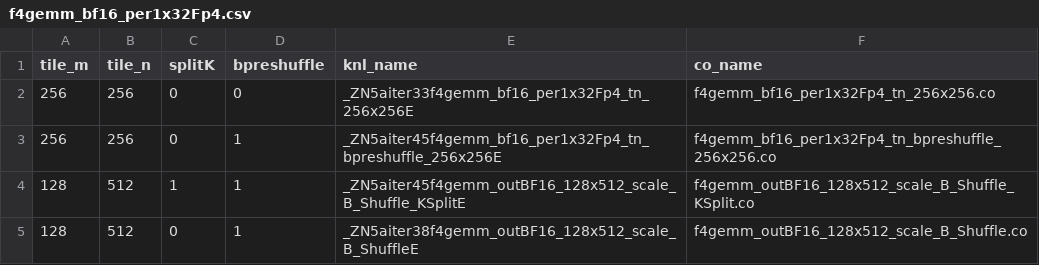
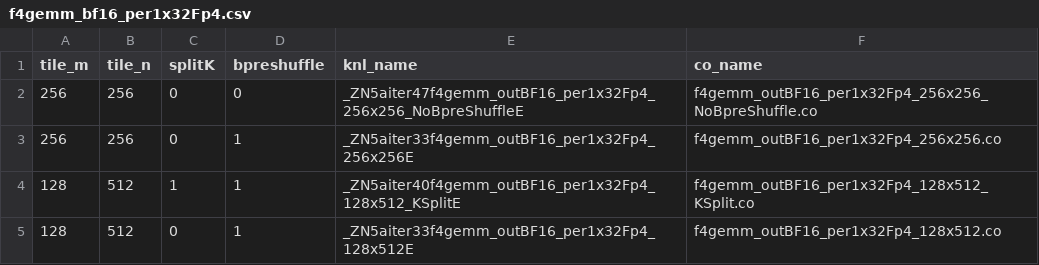
Before and after one commit to vjelic/aiter-glog-fork, a CSV file: hsa/gfx950/f4gemm/f4gemm_bf16_per1x32Fp4.csv, drawn as a sheet.

```diff
--- a/hsa/gfx950/f4gemm/f4gemm_bf16_per1x32Fp4.csv
+++ b/hsa/gfx950/f4gemm/f4gemm_bf16_per1x32Fp4.csv
@@ -1,5 +1,5 @@
 tile_m,tile_n,splitK,bpreshuffle,knl_name,co_name
-256,256,0,0,_ZN5aiter33f4gemm_bf16_per1x32Fp4_tn_256x256E,f4gemm_bf16_per1x32Fp4_tn_256x256.co
-256,256,0,1,_ZN5aiter45f4gemm_bf16_per1x32Fp4_tn_bpreshuffle_256x256E,f4gemm_bf16_per1x32Fp4_tn_bpreshuffle_256x256.co
-128,512,1,1,_ZN5aiter45f4gemm_outBF16_128x512_scale_B_Shuffle_KSplitE,f4gemm_outBF16_128x512_scale_B_Shuffle_KSplit.co
-128,512,0,1,_ZN5aiter38f4gemm_outBF16_128x512_scale_B_ShuffleE,f4gemm_outBF16_128x512_scale_B_Shuffle.co
+256,256,0,0,_ZN5aiter47f4gemm_outBF16_per1x32Fp4_256x256_NoBpreShuffleE,f4gemm_outBF16_per1x32Fp4_256x256_NoBpreShuffle.co
+256,256,0,1,_ZN5aiter33f4gemm_outBF16_per1x32Fp4_256x256E,f4gemm_outBF16_per1x32Fp4_256x256.co
+128,512,1,1,_ZN5aiter40f4gemm_outBF16_per1x32Fp4_128x512_KSplitE,f4gemm_outBF16_per1x32Fp4_128x512_KSplit.co
+128,512,0,1,_ZN5aiter33f4gemm_outBF16_per1x32Fp4_128x512E,f4gemm_outBF16_per1x32Fp4_128x512.co
```
Also changed, not shown: 10 other files.
